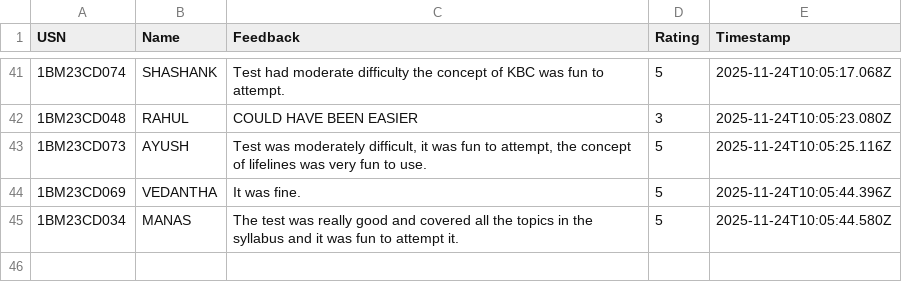
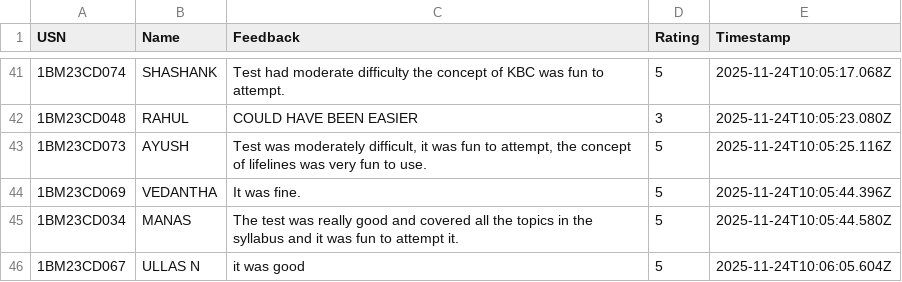
Before and after one commit to Kalyancds/time-series-quiz, a CSV file: feedback.csv, drawn as a sheet; only a part is shown, gaps mark what is left out; the diff names each change by its address in the sheet, - before the commit and + after, or states it on an @@ line.

Commit message:
Append to feedback.csv

```diff
--- a/feedback.csv
+++ b/feedback.csv
+row 46: 1BM23CD067 | ULLAS N | it was good | 5 | 2025-11-24T10:06:05.604Z
```
